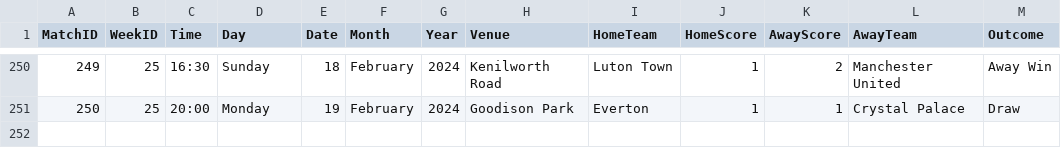
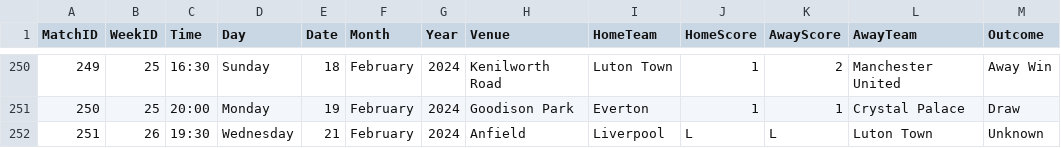
Before and after one commit to plcr9/Prem20232024, a CSV file: lib/Prem20232024Results.csv, drawn as a sheet; only a part is shown, gaps mark what is left out.

Commit message:
Update Prem20232024Results.csv

```diff
--- a/lib/Prem20232024Results.csv
+++ b/lib/Prem20232024Results.csv
@@ -251 +251,2 @@
 250,25,20:00,Monday,19,February,2024,Goodison Park,Everton,1,1,Crystal Palace,Draw
+251,26,19:30,Wednesday,21,February,2024,Anfield,Liverpool,L,L,Luton Town,Unknown
```
